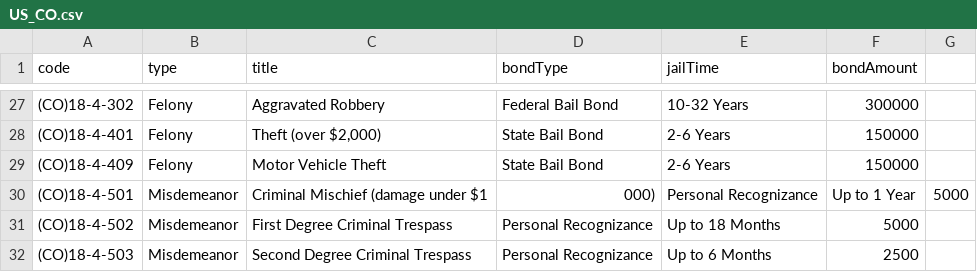
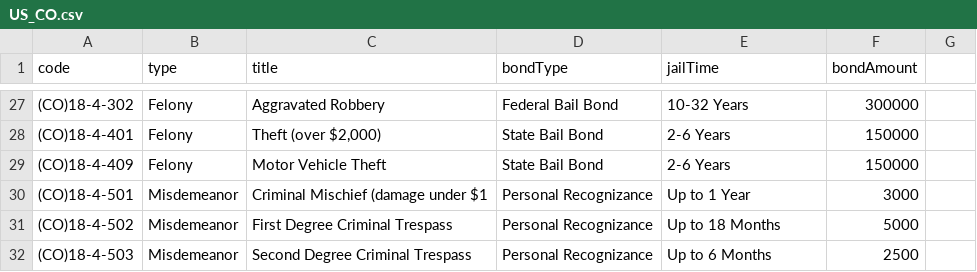
Before and after one commit to Sonoran-Software/CAD-Penal-Codes, a CSV file: US_CO.csv, drawn as a sheet; only a part is shown, gaps mark what is left out.

Commit message:
Update US_CO.csv

```diff
--- a/US_CO.csv
+++ b/US_CO.csv
@@ -29,3 +29,3 @@ code,type,title,bondType,jailTime,bondAmount
 (CO)18-4-409,Felony,Motor Vehicle Theft,State Bail Bond,2-6 Years,150000
-(CO)18-4-501,Misdemeanor,Criminal Mischief (damage under $1,000),Personal Recognizance,Up to 1 Year,5000
+(CO)18-4-501,Misdemeanor,Criminal Mischief (damage under $1,Personal Recognizance,Up to 1 Year,3000
 (CO)18-4-502,Misdemeanor,First Degree Criminal Trespass,Personal Recognizance,Up to 18 Months,5000
```
